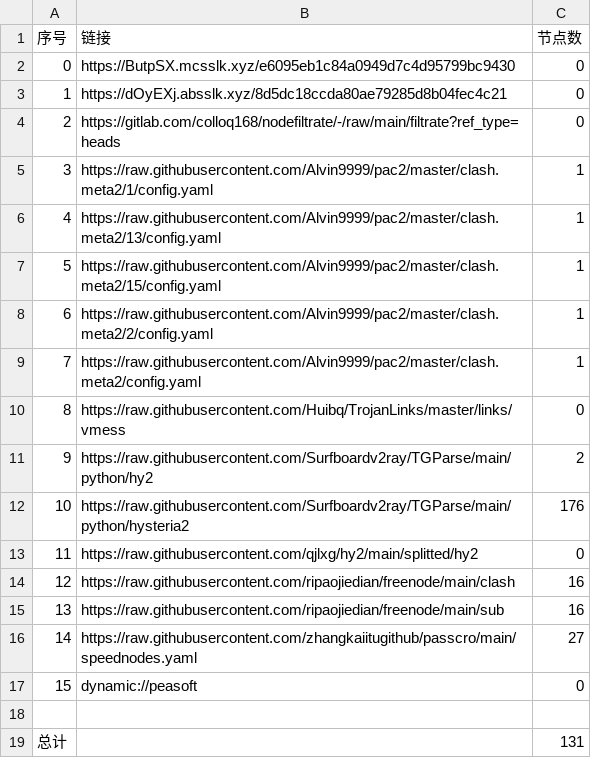
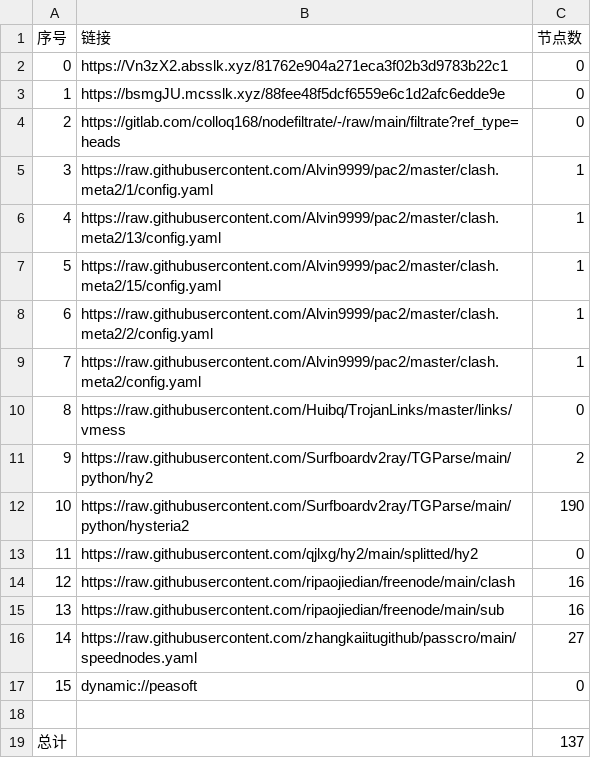
Before and after one commit to leo-qin815/AutoMergePublicNodes, a CSV file: list_result.csv, drawn as a sheet.

```diff
--- a/list_result.csv
+++ b/list_result.csv
@@ -1,4 +1,4 @@
 序号,链接,节点数
-0,https://ButpSX.mcsslk.xyz/e6095eb1c84a0949d7c4d95799bc9430,0
-1,https://dOyEXj.absslk.xyz/8d5dc18ccda80ae79285d8b04fec4c21,0
+0,https://Vn3zX2.absslk.xyz/81762e904a271eca3f02b3d9783b22c1,0
+1,https://bsmgJU.mcsslk.xyz/88fee48f5dcf6559e6c1d2afc6edde9e,0
 2,https://gitlab.com/colloq168/nodefiltrate/-/raw/main/filtrate?ref_type=heads,0
@@ -11,3 +11,3 @@
 9,https://raw.githubusercontent.com/Surfboardv2ray/TGParse/main/python/hy2,2
-10,https://raw.githubusercontent.com/Surfboardv2ray/TGParse/main/python/hysteria2,176
+10,https://raw.githubusercontent.com/Surfboardv2ray/TGParse/main/python/hysteria2,190
 11,https://raw.githubusercontent.com/qjlxg/hy2/main/splitted/hy2,0
@@ -18,2 +18,2 @@
 
-总计,,131
+总计,,137
```
Also changed, not shown: 6 other files.
